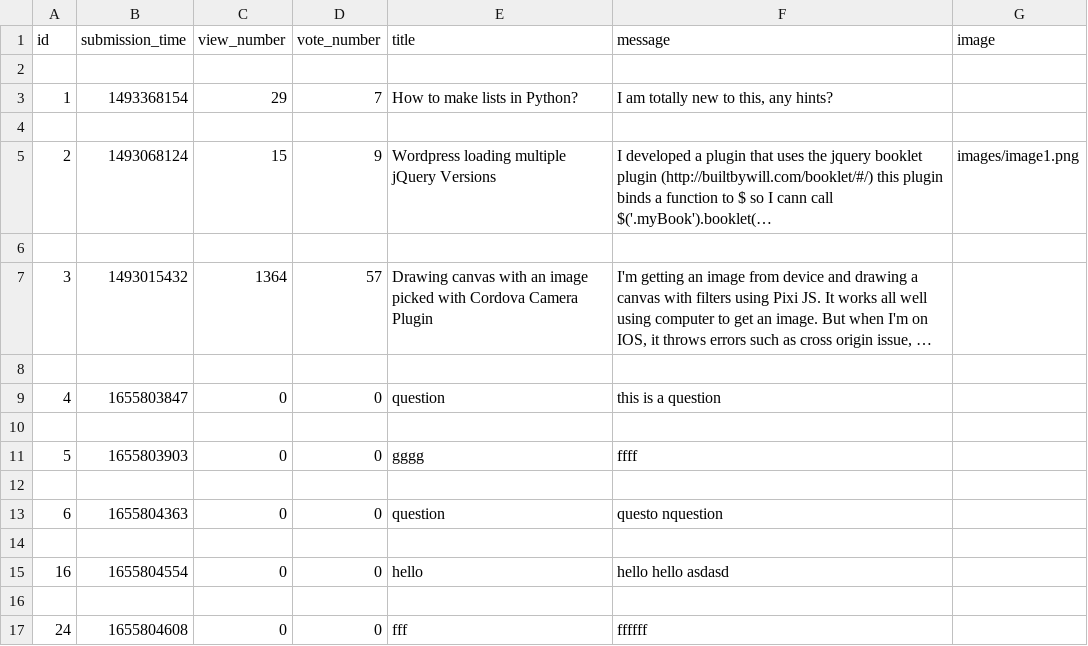
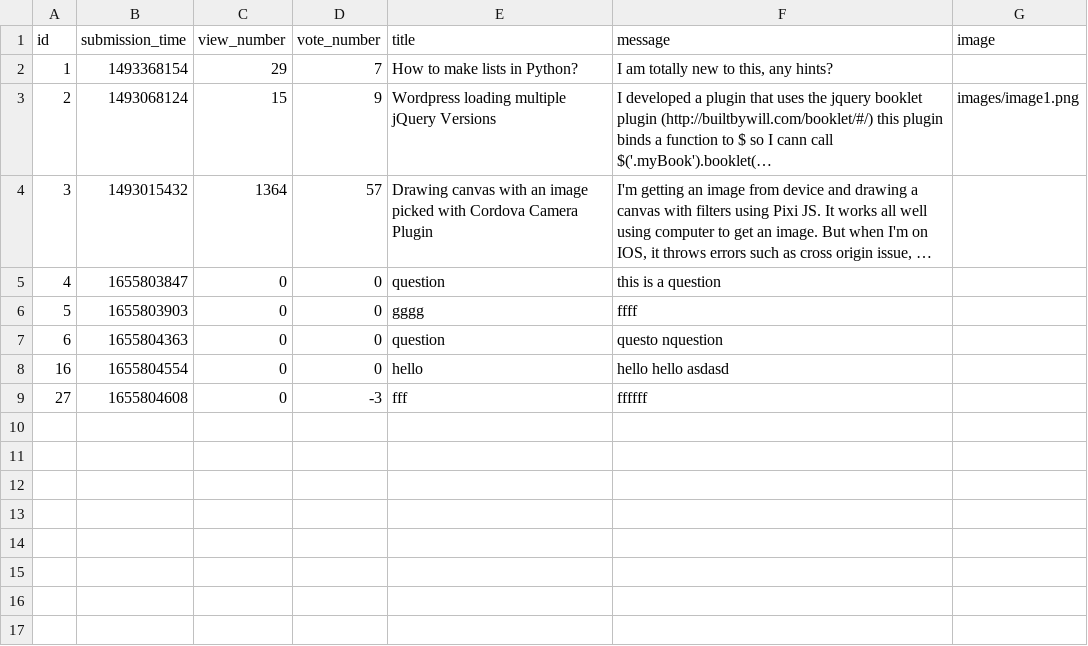
Before and after one commit to adanylkov/ask-mate, a CSV file: data/question.csv, drawn as a sheet; long unchanged cells end in …; removed rows and columns are numbered as before the commit, all else as after; the diff names each change by its address in the sheet, - before the commit and + after, or states it on an @@ line.

```diff
--- a/data/question.csv
+++ b/data/question.csv
-row 2: (empty)
-row 4: (empty)
-row 6: (empty)
-row 8: (empty)
-row 10: (empty)
-row 12: (empty)
-row 14: (empty)
-row 16: (empty)
-A9 (id): 24
+A9 (id): 27
-D9 (vote_number): 0
+D9 (vote_number): -3
```
Also changed, not shown: data/answer.csv, 3 other files.
